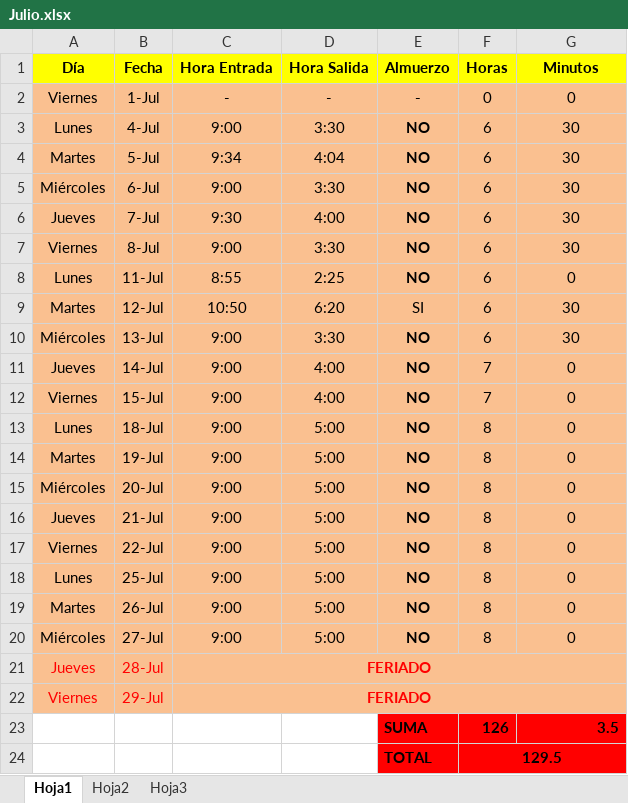
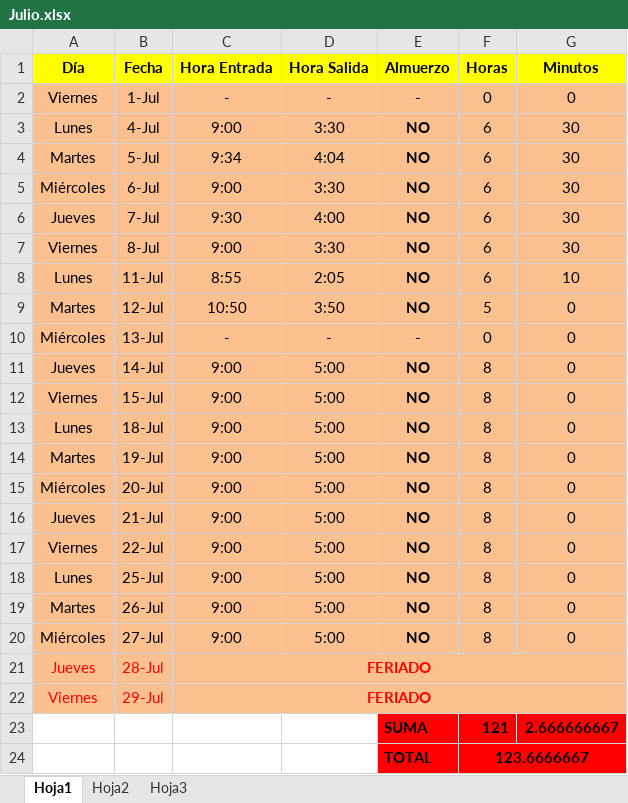
Before and after one commit to DeusDeus/tam-c, an Excel workbook: Horas/Julio.xlsx, sheet Hoja1, drawn as a sheet; values as stored, in another font and other column widths than the file's, no borders; removed rows and columns are numbered as before the commit, all else as after; the diff names each change by its address in the sheet, - before the commit and + after, or states it on an @@ line.

```diff
--- a/Horas/Julio.xlsx (sheet Hoja1)
+++ b/Horas/Julio.xlsx (sheet Hoja1)
-D8 (Hora Salida): 2:25
+D8 (Hora Salida): 2:05
-G8 (Minutos): 0
+G8 (Minutos): 10
-D9 (Hora Salida): 6:20
+D9 (Hora Salida): 3:50
-E9 (Almuerzo): SI
+E9 (Almuerzo): NO
-E9 bold: off
+E9 bold: on
-F9 (Horas): 6
+F9 (Horas): 5
-G9:G10 (Minutos): 30
+G9:G10 (Minutos): 0
-C10 (Hora Entrada): 9:00
+C10 (Hora Entrada): -
-D10 (Hora Salida): 3:30
+D10 (Hora Salida): -
-E10 (Almuerzo): NO
+E10 (Almuerzo): -
-F10 (Horas): 6
+F10 (Horas): 0
-D11:D12 (Hora Salida): 4:00
+D11:D12 (Hora Salida): 5:00
-F11:F12 (Horas): 7
+F11:F12 (Horas): 8
-row 23:  |  |  |  | SUMA | 126 | 3.5
-row 24:  |  |  |  | TOTAL | 129.5
+row 23:  |  |  |  | SUMA | 121 | 2.666666667
+row 24:  |  |  |  | TOTAL | 123.6666667
```
